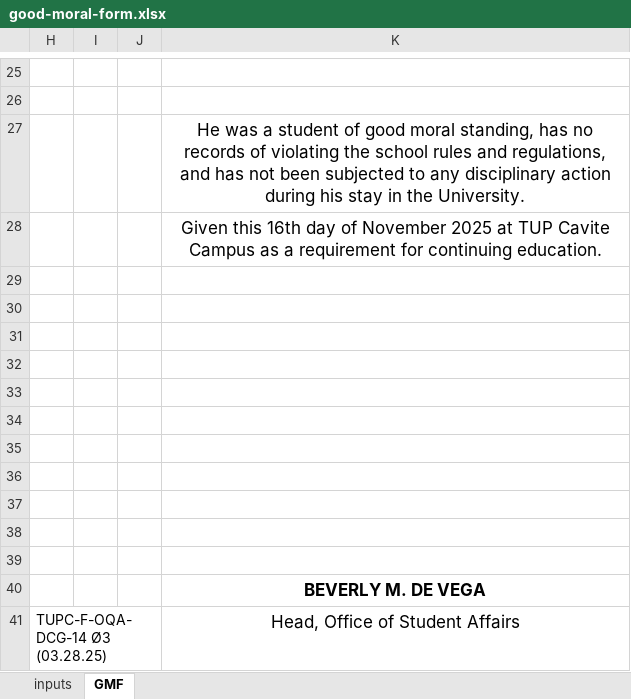
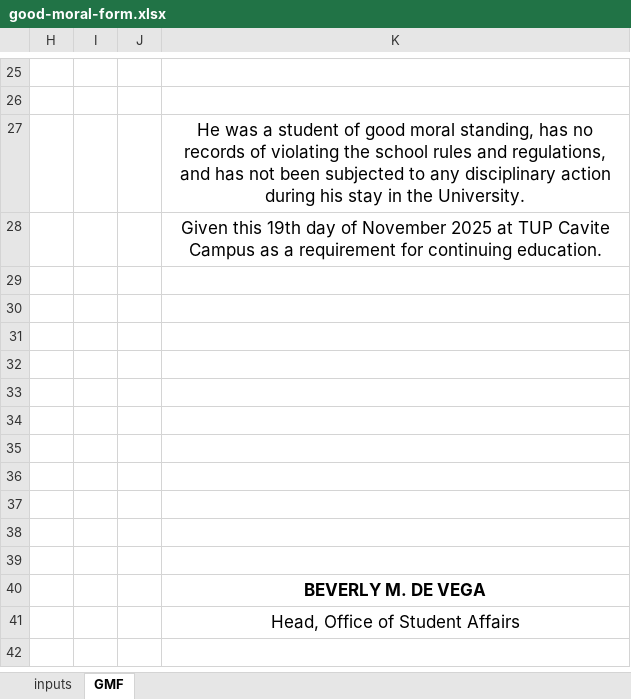
Before and after one commit to nekyohiji/thesis_osa, an Excel workbook: myapp/cert_templates/good-moral-form.xlsx, sheet GMF, drawn as a sheet; only a part is shown, gaps mark what is left out; values as stored, in another font and other column widths than the file's, no borders; charts and pictures not drawn; the diff names each change by its address in the sheet, - before the commit and + after, or states it on an @@ line.

```diff
--- a/myapp/cert_templates/good-moral-form.xlsx (sheet GMF)
+++ b/myapp/cert_templates/good-moral-form.xlsx (sheet GMF)
-K28: Given this 16th day of…
+K28: Given this 19th day of…
-H41: TUPC-F-OQA-DCG-14 Ø3 (03.28.25)
+H41: (empty)
```
Also changed, not shown: sheet inputs, formulas that keep their value, myapp/cert_templates/Agreement_Certificate.xlsx, myapp/cert_templates/Completion_Certificate.xlsx, 23 other files.
